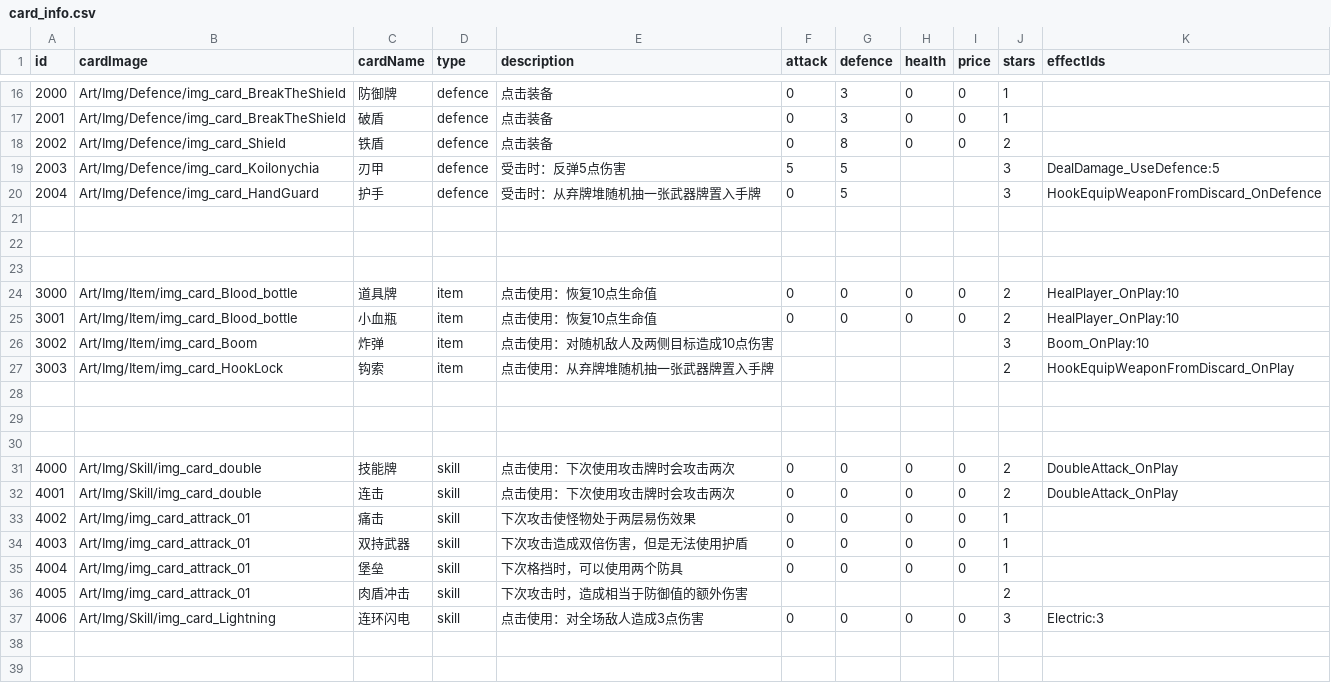
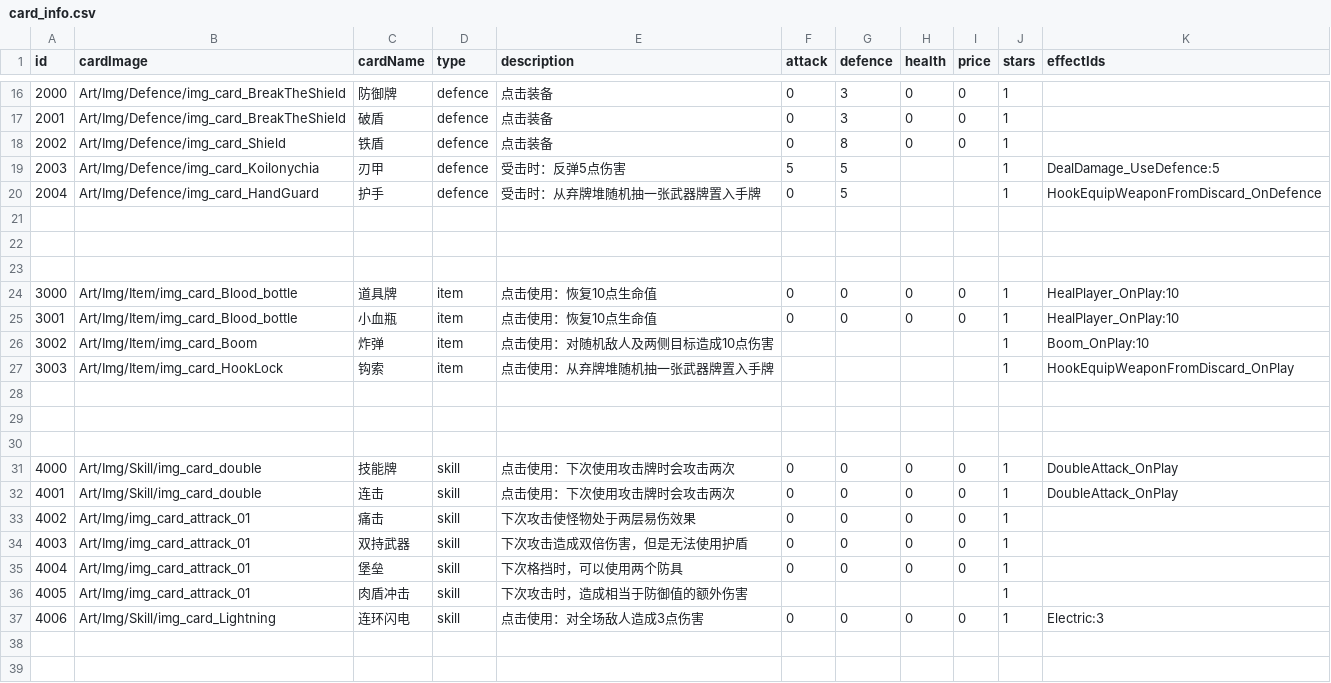
Before and after one commit to Nancobamboo/joeys-nightmare-2, a CSV file: joey2/Assets/Resources/Data/card_info.csv, drawn as a sheet; only a part is shown, gaps mark what is left out; the diff covers the shown part only.

Commit message:
Add player data backup and update card_info.csv for gameplay balance

```diff
--- a/joey2/Assets/Resources/Data/card_info.csv
+++ b/joey2/Assets/Resources/Data/card_info.csv
@@ -17,5 +17,5 @@
 2001,Art/Img/Defence/img_card_BreakTheShield,破盾       ,defence,点击装备,0,3,0,0,1,
-2002,Art/Img/Defence/img_card_Shield,铁盾       ,defence,点击装备,0,8,0,0,2,
-2003,Art/Img/Defence/img_card_Koilonychia,刃甲,defence,受击时：反弹5点伤害,5,5,,,3,DealDamage_UseDefence:5
-2004,Art/Img/Defence/img_card_HandGuard,护手,defence,受击时：从弃牌堆随机抽一张武器牌置入手牌,0,5,,,3,HookEquipWeaponFromDiscard_OnDefence
+2002,Art/Img/Defence/img_card_Shield,铁盾       ,defence,点击装备,0,8,0,0,1,
+2003,Art/Img/Defence/img_card_Koilonychia,刃甲,defence,受击时：反弹5点伤害,5,5,,,1,DealDamage_UseDefence:5
+2004,Art/Img/Defence/img_card_HandGuard,护手,defence,受击时：从弃牌堆随机抽一张武器牌置入手牌,0,5,,,1,HookEquipWeaponFromDiscard_OnDefence
 ,,,,,,,,,,
@@ -23,6 +23,6 @@
 ,,,,,,,,,,
-3000,Art/Img/Item/img_card_Blood_bottle,道具牌,item   ,点击使用：恢复10点生命值,0,0,0,0,2,HealPlayer_OnPlay:10
-3001,Art/Img/Item/img_card_Blood_bottle,小血瓶  ,item   ,点击使用：恢复10点生命值,0,0,0,0,2,HealPlayer_OnPlay:10
-3002,Art/Img/Item/img_card_Boom,炸弹,item   ,点击使用：对随机敌人及两侧目标造成10点伤害,,,,,3,Boom_OnPlay:10
-3003,Art/Img/Item/img_card_HookLock,钩索,item        ,点击使用：从弃牌堆随机抽一张武器牌置入手牌,,,,,2,HookEquipWeaponFromDiscard_OnPlay
+3000,Art/Img/Item/img_card_Blood_bottle,道具牌,item   ,点击使用：恢复10点生命值,0,0,0,0,1,HealPlayer_OnPlay:10
+3001,Art/Img/Item/img_card_Blood_bottle,小血瓶  ,item   ,点击使用：恢复10点生命值,0,0,0,0,1,HealPlayer_OnPlay:10
+3002,Art/Img/Item/img_card_Boom,炸弹,item   ,点击使用：对随机敌人及两侧目标造成10点伤害,,,,,1,Boom_OnPlay:10
+3003,Art/Img/Item/img_card_HookLock,钩索,item        ,点击使用：从弃牌堆随机抽一张武器牌置入手牌,,,,,1,HookEquipWeaponFromDiscard_OnPlay
 ,,,,,,,,,,
@@ -30,4 +30,4 @@
 ,,,,,,,,,,
-4000,Art/Img/Skill/img_card_double,技能牌,skill     ,"点击使用：下次使用攻击牌时会攻击两次",0,0,0,0,2,DoubleAttack_OnPlay
-4001,Art/Img/Skill/img_card_double,连击       ,skill     ,点击使用：下次使用攻击牌时会攻击两次,0,0,0,0,2,DoubleAttack_OnPlay
+4000,Art/Img/Skill/img_card_double,技能牌,skill     ,"点击使用：下次使用攻击牌时会攻击两次",0,0,0,0,1,DoubleAttack_OnPlay
+4001,Art/Img/Skill/img_card_double,连击       ,skill     ,点击使用：下次使用攻击牌时会攻击两次,0,0,0,0,1,DoubleAttack_OnPlay
 4002,Art/Img/img_card_attrack_01,痛击       ,skill     ,下次攻击使怪物处于两层易伤效果,0,0,0,0,1,
@@ -35,4 +35,4 @@
 4004,Art/Img/img_card_attrack_01,堡垒       ,skill     ,下次格挡时，可以使用两个防具,0,0,0,0,1,
-4005,Art/Img/img_card_attrack_01,肉盾冲击,skill     ,下次攻击时，造成相当于防御值的额外伤害,,,,,2,
-4006,Art/Img/Skill/img_card_Lightning,连环闪电    ,skill     ,点击使用：对全场敌人造成3点伤害,0,0,0,0,3,Electric:3
+4005,Art/Img/img_card_attrack_01,肉盾冲击,skill     ,下次攻击时，造成相当于防御值的额外伤害,,,,,1,
+4006,Art/Img/Skill/img_card_Lightning,连环闪电    ,skill     ,点击使用：对全场敌人造成3点伤害,0,0,0,0,1,Electric:3
 ,,,,,,,,,,
```
Also changed, not shown: 9 edited cells elsewhere in this file, 4 other files.
